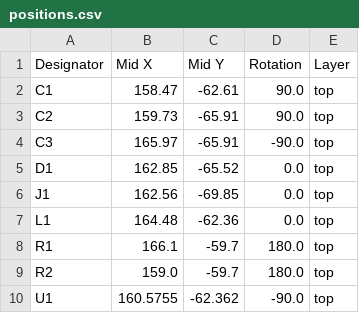
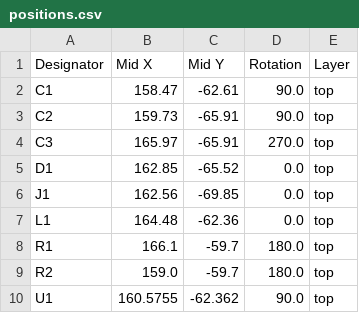
Before and after one commit to revk/KiCad-Parts, a CSV file: LMR16006/production/positions.csv, drawn as a sheet.

```diff
--- a/LMR16006/production/positions.csv
+++ b/LMR16006/production/positions.csv
@@ -3,3 +3,3 @@ C1,158.47,-62.61,90.0,top
 C2,159.73,-65.91,90.0,top
-C3,165.97,-65.91,-90.0,top
+C3,165.97,-65.91,270.0,top
 D1,162.85,-65.52,0.0,top
@@ -9,2 +9,2 @@ R1,166.1,-59.7,180.0,top
 R2,159.0,-59.7,180.0,top
-U1,160.5755,-62.362,-90.0,top
+U1,160.5755,-62.362,90.0,top
```
Also changed, not shown: LMR16006/production/bom.csv, 16 other files.
